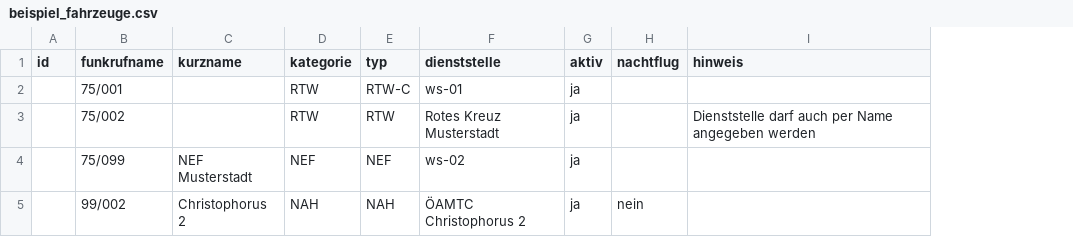
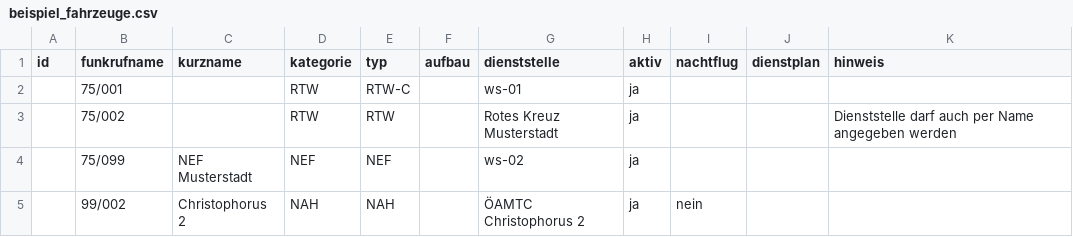
Before and after one commit to PHolzreiter/leitwerk, a CSV file: data/beispiele/beispiel_fahrzeuge.csv, drawn as a sheet; the diff names each change by its address in the sheet, - before the commit and + after, or states it on an @@ line.

```diff
--- a/data/beispiele/beispiel_fahrzeuge.csv
+++ b/data/beispiele/beispiel_fahrzeuge.csv
+column F (aufbau), empty
+column J (dienstplan), empty
```
Also changed, not shown: data/default/fahrzeuge.csv, 2 other files.
